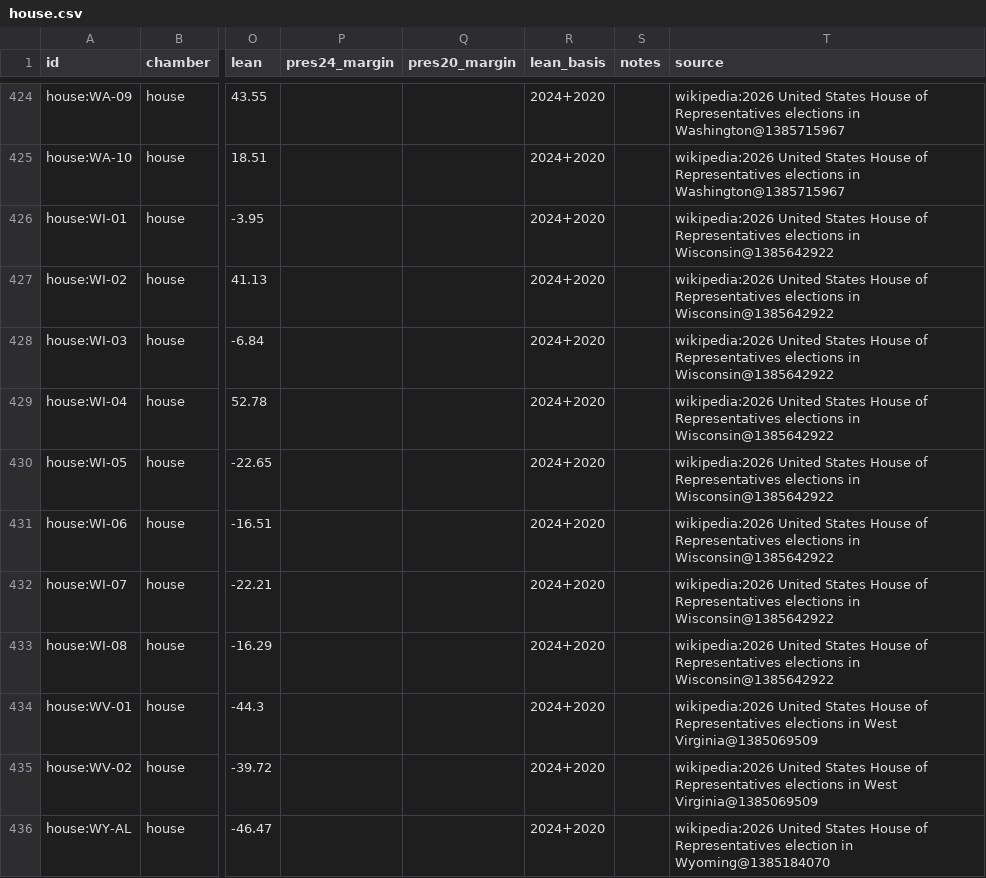
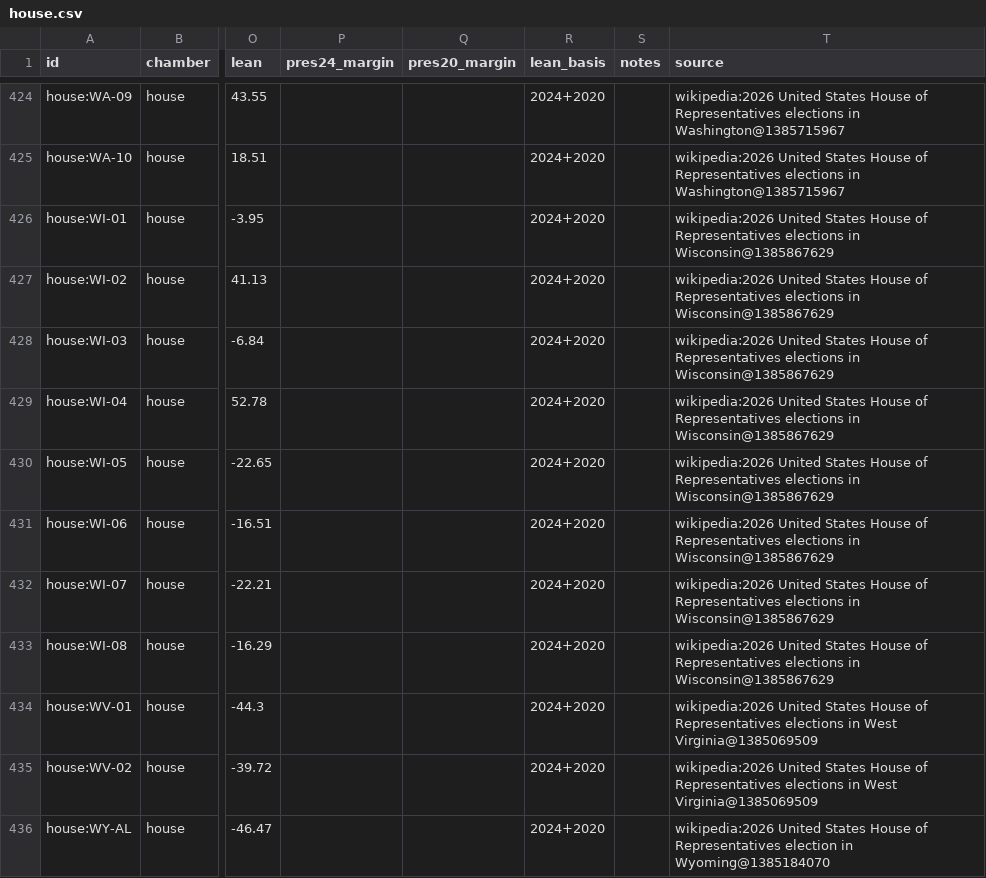
Before and after one commit to KaraZajac/MIDTERMS2026, a CSV file: data/races/house.csv, drawn as a sheet; only a part is shown, gaps mark what is left out; the diff names each change by its address in the sheet, - before the commit and + after, or states it on an @@ line.

```diff
--- a/data/races/house.csv
+++ b/data/races/house.csv
-T426:T433 (source): …elections in Wisconsin@1385642922
+T426:T433 (source): …elections in Wisconsin@1385867629
```
Also changed, not shown: data/polls/races.csv, 8 other files.
